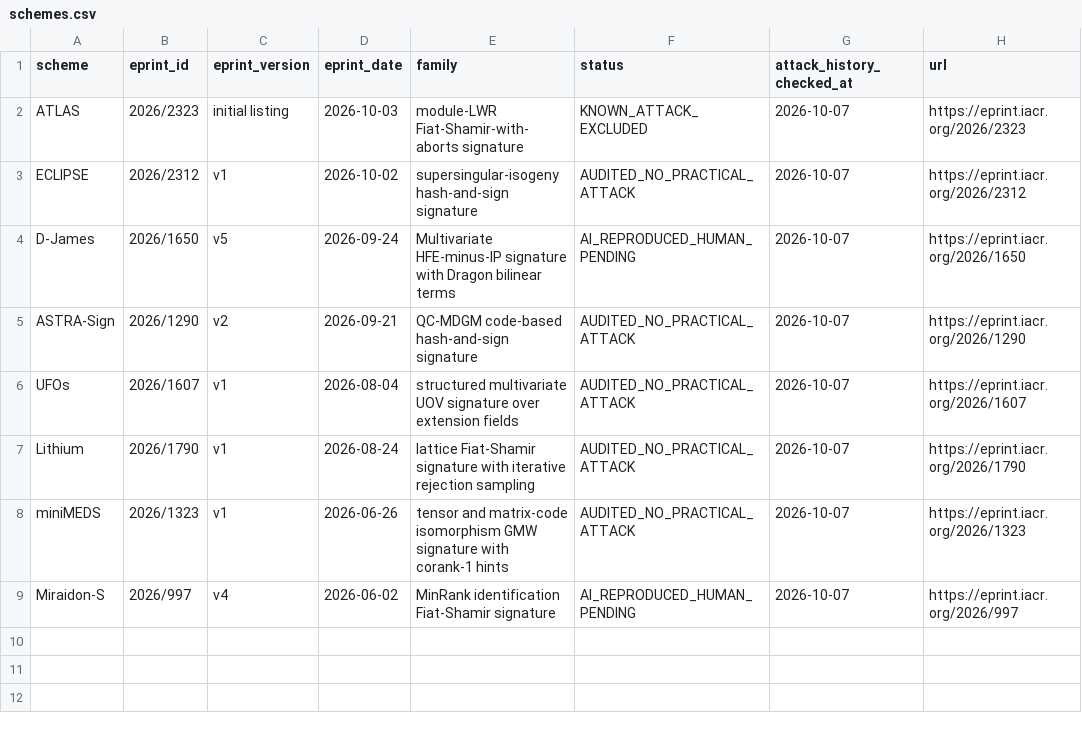
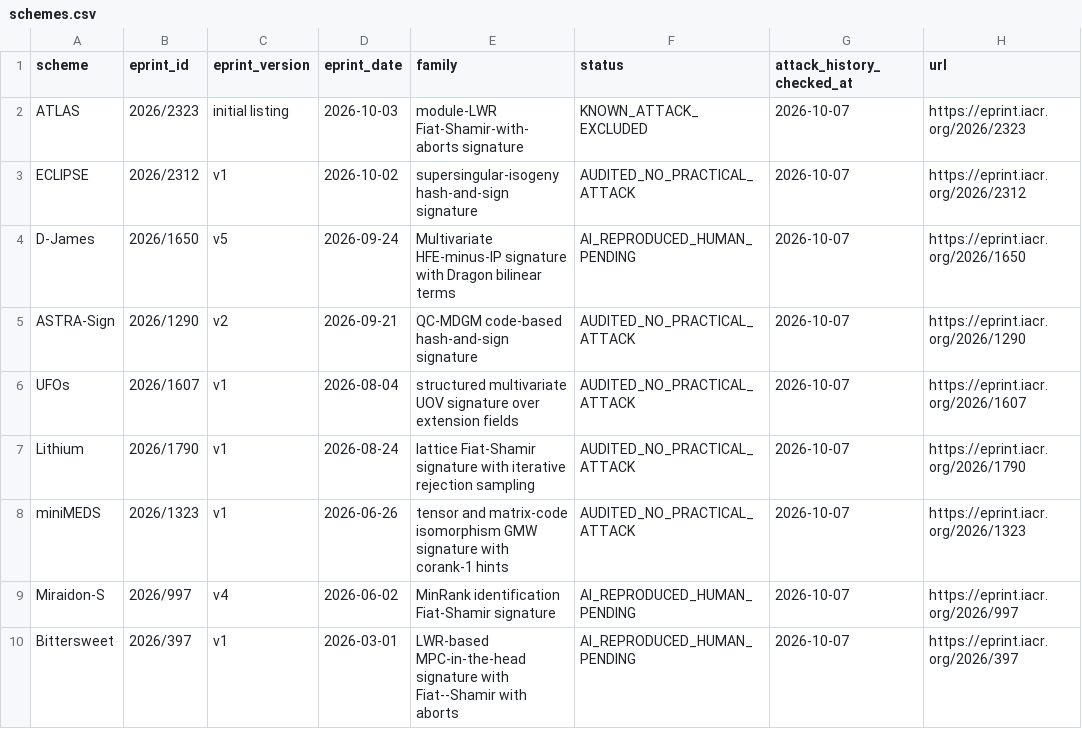
Before and after one commit to martinfeussner/ePrint-Signature-Audit, a CSV file: catalog/schemes.csv, drawn as a sheet.

Commit message:
bittersweet: publish Level-I accepted-transcript key recovery

```diff
--- a/catalog/schemes.csv
+++ b/catalog/schemes.csv
@@ -9 +9,2 @@ miniMEDS,2026/1323,v1,2026-06-26,tensor and matrix-code isomorphism GMW signatur
 Miraidon-S,2026/997,v4,2026-06-02,MinRank identification Fiat-Shamir signature,AI_REPRODUCED_HUMAN_PENDING,2026-10-07,https://eprint.iacr.org/2026/997
+Bittersweet,2026/397,v1,2026-03-01,LWR-based MPC-in-the-head signature with Fiat--Shamir with aborts,AI_REPRODUCED_HUMAN_PENDING,2026-10-07,https://eprint.iacr.org/2026/397
```
Also changed, not shown: 19 other files.
